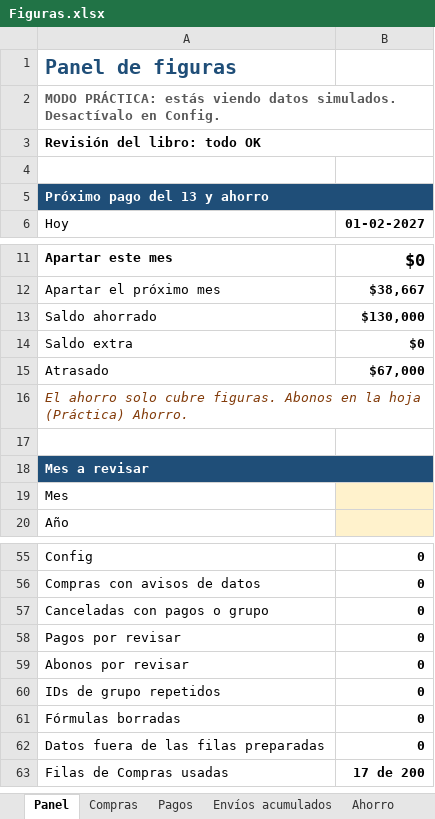
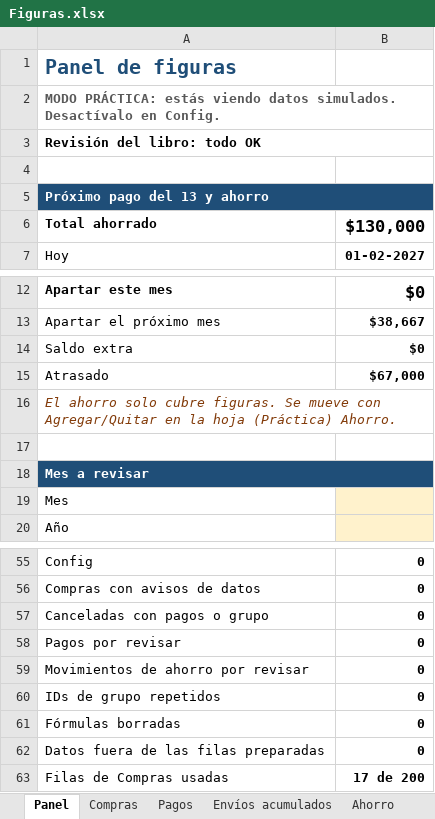
Before and after one commit to Sandy-Yera/ReposteriaSandy, an Excel workbook: excel/Figuras.xlsx, sheet Panel, drawn as a sheet; only a part is shown, gaps mark what is left out; values as stored, in another font and other column widths than the file's, no borders; conditional formats not drawn; removed rows and columns are numbered as before the commit, all else as after; the diff names each change by its address in the sheet, - before the commit and + after, or states it on an @@ line.

```diff
--- a/excel/Figuras.xlsx (sheet Panel)
+++ b/excel/Figuras.xlsx (sheet Panel)
+row 6: Total ahorrado | $130,000
-row 13: Saldo ahorrado | $130,000
-A16: …cubre figuras. Abonos en la…
+A16: …cubre figuras. Se mueve con Agregar/Quitar en la…
-A59: Abonos por revisar
+A59: Movimientos de ahorro por revisar
```
Also changed, not shown: sheet Ahorro, sheet Práctica Ahorro, sheet Ayuda, sheet Config, formulas that keep their value.
